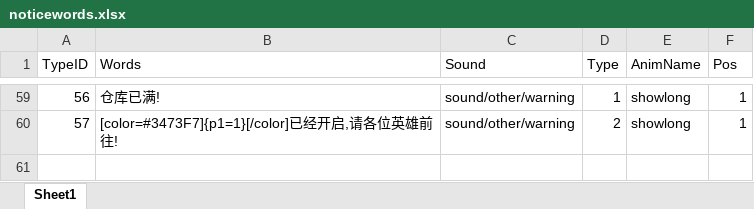
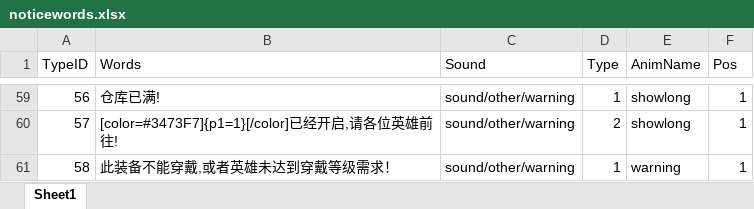
Before and after one commit to chenyang6534/dotanet_client, an Excel workbook: Excel/noticewords.xlsx, sheet Sheet1, drawn as a sheet; only a part is shown, gaps mark what is left out; values as stored, in another font and other column widths than the file's, no borders; the diff names each change by its address in the sheet, - before the commit and + after, or states it on an @@ line.

```diff
--- a/Excel/noticewords.xlsx (sheet Sheet1)
+++ b/Excel/noticewords.xlsx (sheet Sheet1)
+row 61: 58 | 此装备不能穿戴,或者英雄未达到穿戴等级需求！ | sound/other/warning | 1 | warning | 1
```
